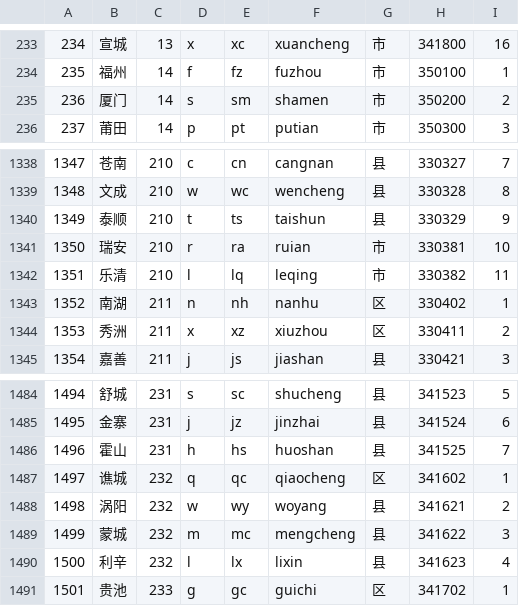
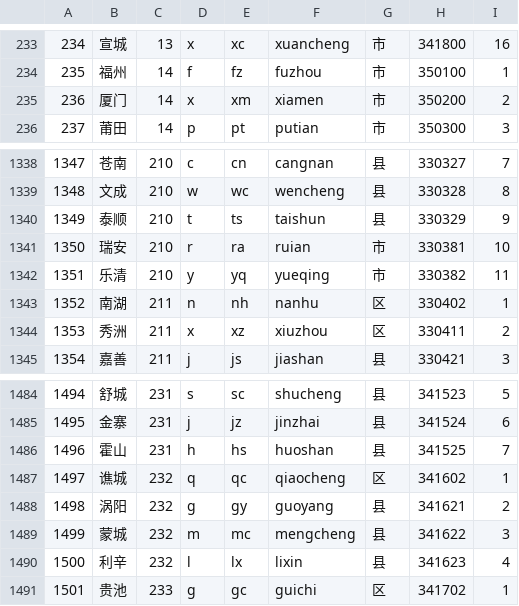
Before and after one commit to heiyu4585/heiyu.github.com, a CSV file: smallProject/sameNameForCity/district-standard.csv, drawn as a sheet; only a part is shown, gaps mark what is left out.

Commit message:
数据源更新

```diff
--- a/smallProject/sameNameForCity/district-standard.csv
+++ b/smallProject/sameNameForCity/district-standard.csv
@@ -234,3 +234,3 @@
 235	福州	14	f	fz	fuzhou	市	350100	1
-236	厦门	14	s	sm	shamen	市	350200	2
+236	厦门	14	x	xm	xiamen	市	350200	2
 237	莆田	14	p	pt	putian	市	350300	3
@@ -1341,3 +1341,3 @@
 1350	瑞安	210	r	ra	ruian	市	330381	10
-1351	乐清	210	l	lq	leqing	市	330382	11
+1351	乐清	210	y	yq	yueqing	市	330382	11
 1352	南湖	211	n	nh	nanhu	区	330402	1
@@ -1487,3 +1487,3 @@
 1497	谯城	232	q	qc	qiaocheng	区	341602	1
-1498	涡阳	232	w	wy	woyang	县	341621	2
+1498	涡阳	232	g	gy	guoyang	县	341621	2
 1499	蒙城	232	m	mc	mengcheng	县	341622	3
```
